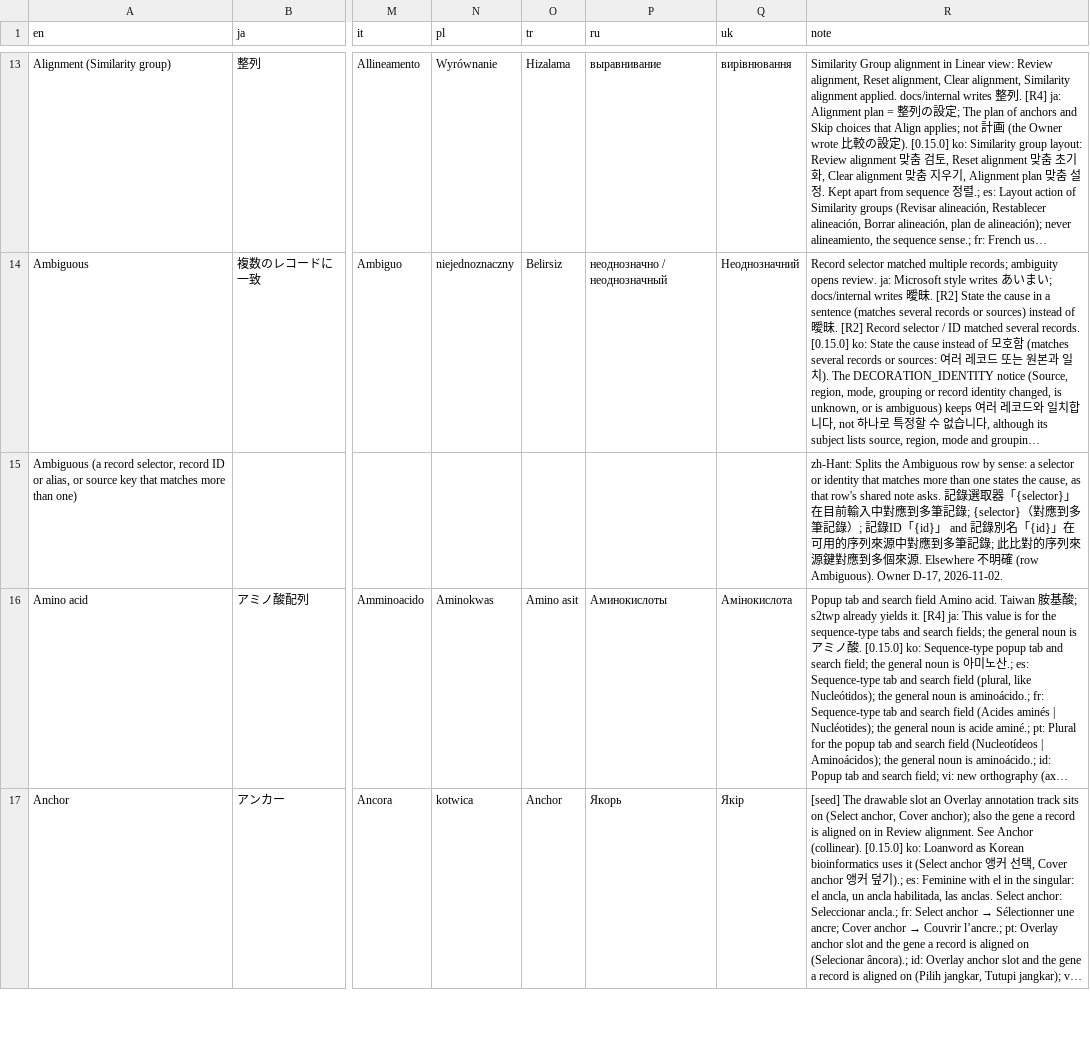
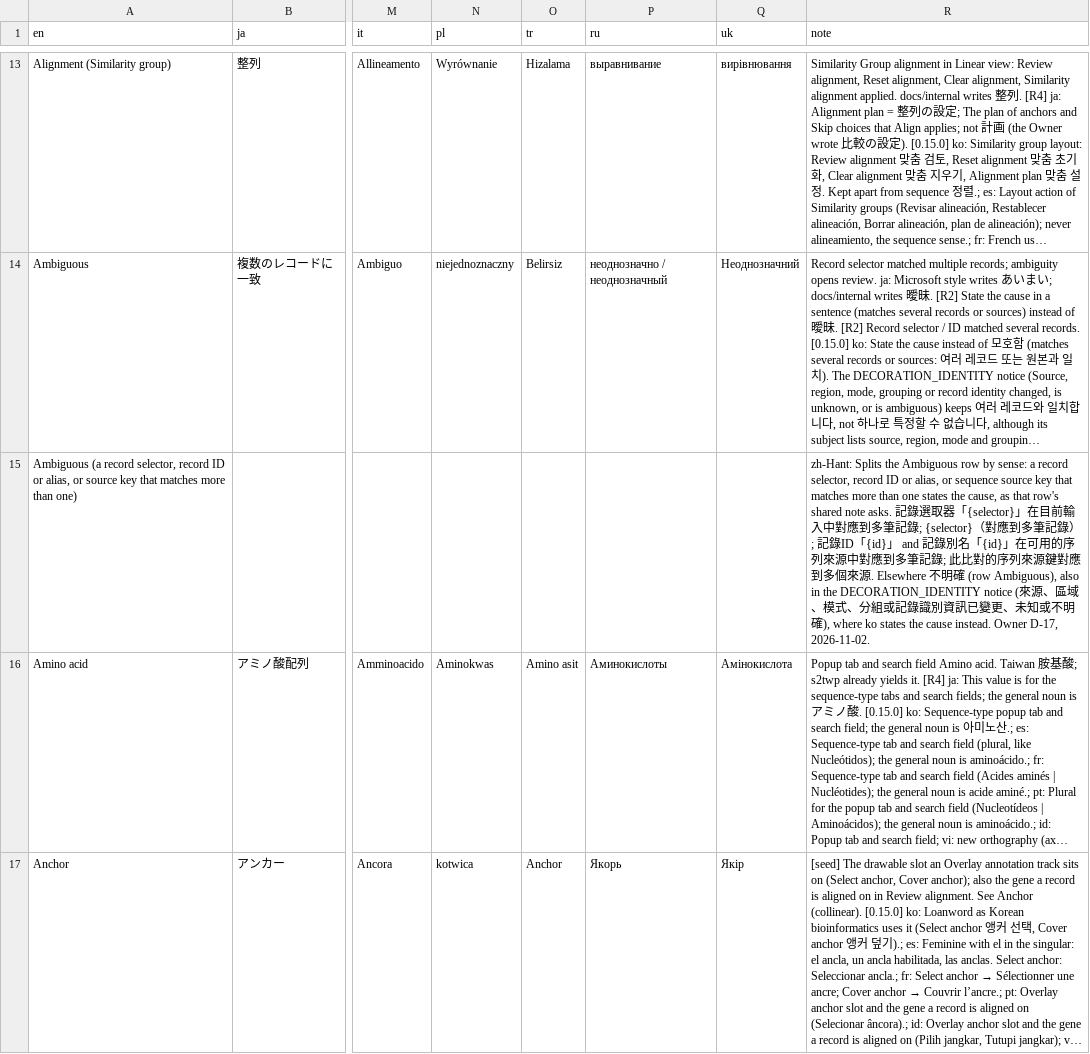
Before and after one commit to satoshikawato/gbdraw, a TSV file: docs/internal/I18N_GLOSSARY.tsv, drawn as a sheet; only a part is shown, gaps mark what is left out; long unchanged cells end in …; the diff covers the shown part only; the diff names each change by its address in the sheet, - before the commit and + after, or states it on an @@ line.

```diff
--- a/docs/internal/I18N_GLOSSARY.tsv
+++ b/docs/internal/I18N_GLOSSARY.tsv
-R15 (note): …sense: a selector or identity that matches more than one states the cause, as that row's shared note asks. 記錄選取器「{selector}」在目前輸入中對應到多筆記錄; {selector}（對應到多筆記錄）; 記錄ID「{id}」 and 記錄別名「{id}」在可用的序列來源中對應到多筆記錄; 此比對的序列來源鍵對應到多個來源. Elsewhere 不明確 (row Ambiguous). Owner D-17,…
+R15 (note): …sense: a record selector, record ID or alias, or sequence source key that matches more than one states the cause, as that row's shared note asks. 記錄選取器「{selector}」在目前輸入中對應到多筆記錄; {selector}（對應到多筆記錄）; 記錄ID「{id}」 and 記錄別名「{id}」在可用的序列來源中對應到多筆記錄; 此比對的序列來源鍵對應到多個來源. Elsewhere 不明確 (row Ambiguous), also in the DECORATION_IDENTITY notice (來源、區域、模式、分組或記錄識別資訊已變更、未知或不明確), where ko states the cause instead. Owner D-17,…
```
Also changed, not shown: 6 edited cells elsewhere in this file, 4 other files.
